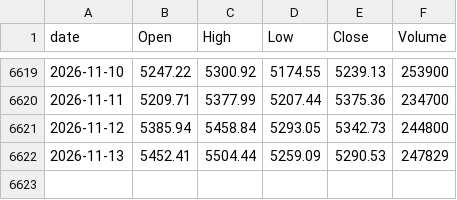
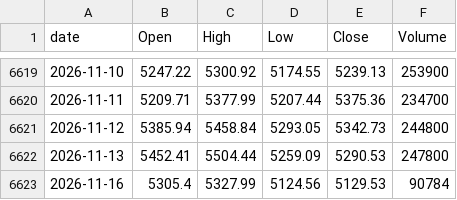
Before and after one commit to lifeisgreathehe-cyber/kospi-data, a CSV file: data/kospi_daily.csv, drawn as a sheet; only a part is shown, gaps mark what is left out.

```diff
--- a/data/kospi_daily.csv
+++ b/data/kospi_daily.csv
@@ -6621,2 +6621,3 @@ date,Open,High,Low,Close,Volume
 2026-11-12,5385.94,5458.84,5293.05,5342.73,244800
-2026-11-13,5452.41,5504.44,5259.09,5290.53,247829
+2026-11-13,5452.41,5504.44,5259.09,5290.53,247800
+2026-11-16,5305.4,5327.99,5124.56,5129.53,90784
```
Also changed, not shown: data/kosdaq_daily.csv.
